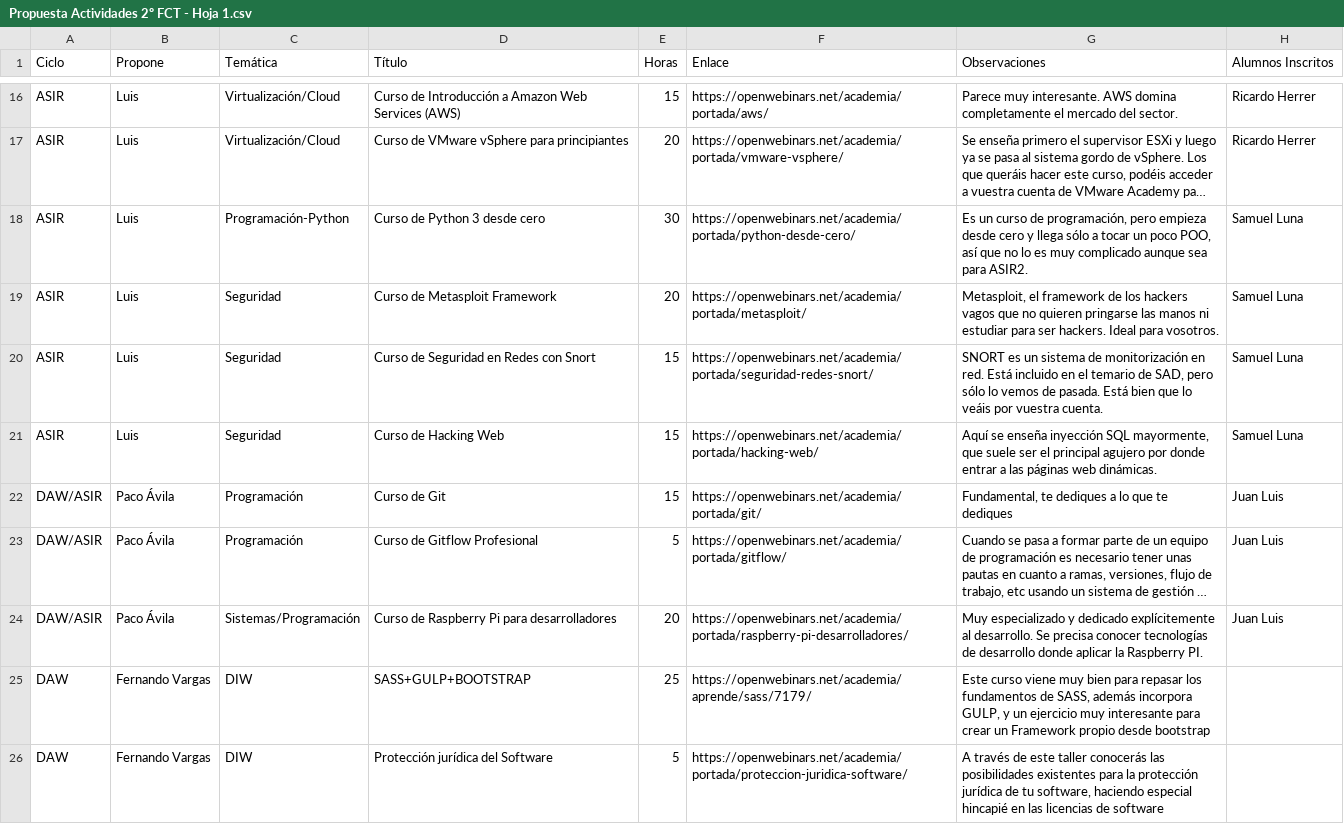
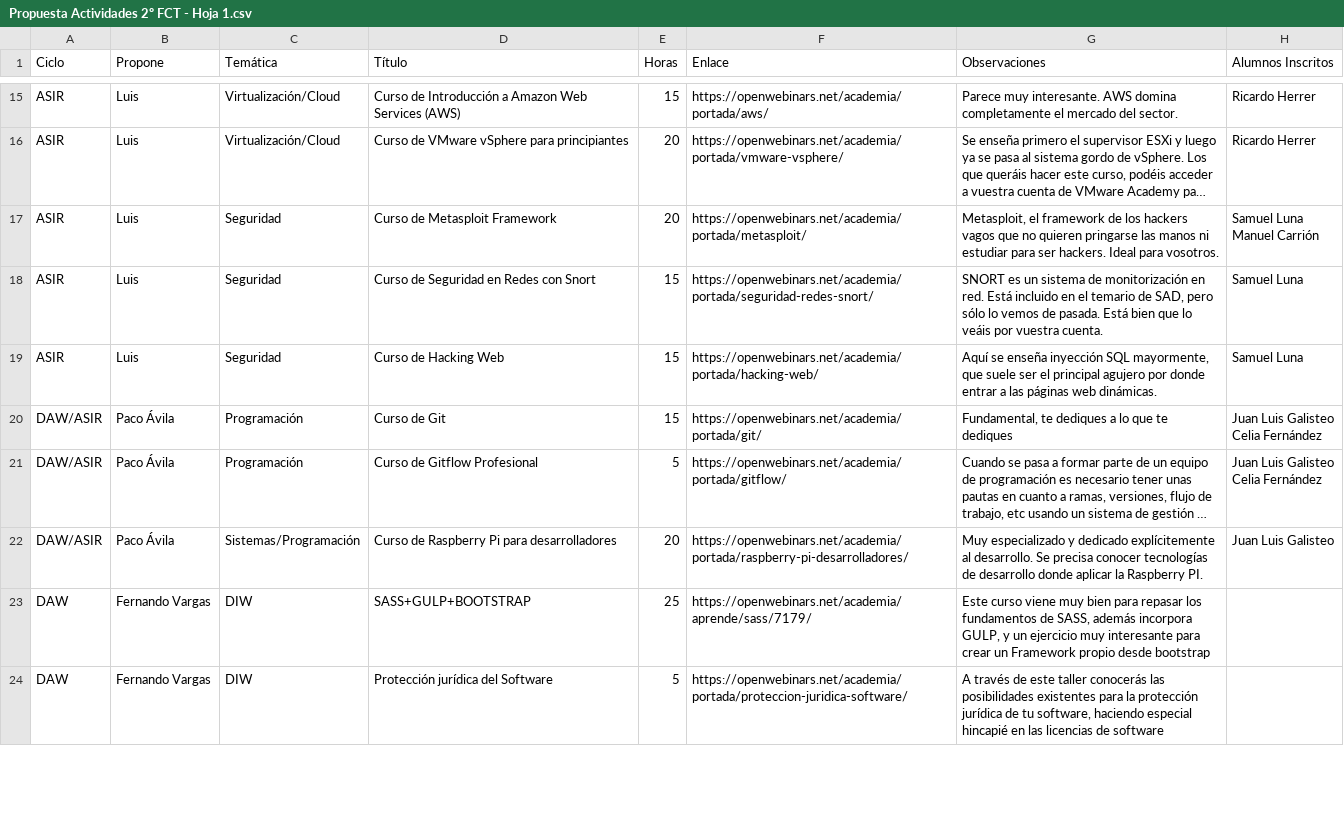
Before and after one commit to mentecatoDev/python, a CSV file: ficheros/de_csv_a_md/Propuesta Actividades 2º FCT - Hoja 1.csv, drawn as a sheet; only a part is shown, gaps mark what is left out; long unchanged cells end in …; removed rows and columns are numbered as before the commit, all else as after; ↵ is a line break in a cell; the diff covers the shown part only; the diff names each change by its address in the sheet, - before the commit and + after, or states it on an @@ line.

Commit message:
Actualiza cursos, ejercicios de diccionarios y listas

```diff
--- a/ficheros/de_csv_a_md/Propuesta Actividades 2º FCT - Hoja 1.csv
+++ b/ficheros/de_csv_a_md/Propuesta Actividades 2º FCT - Hoja 1.csv
-row 18: ASIR | Luis | Programación-Python | Curso de Python 3 desde cero | 30 | https://openwebinars.net/academia/portada/python-desde-cero/ | Es un curso de programación, pero empieza desde cero y llega sólo a tocar un poco POO, así que no lo es muy complicado aunque sea para ASIR2. | Samuel Luna
-H17 (Alumnos Inscritos): Samuel Luna
+H17 (Alumnos Inscritos): Samuel Luna ↵ Manuel Carrión
-H20:H21 (Alumnos Inscritos): Juan Luis
+H20:H21 (Alumnos Inscritos): Juan Luis Galisteo ↵ Celia Fernández
-H22 (Alumnos Inscritos): Juan Luis
+H22 (Alumnos Inscritos): Juan Luis Galisteo
```
Also changed, not shown: 8 added rows, 1 removed row and 9 edited cells elsewhere in this file, 6 other files.
